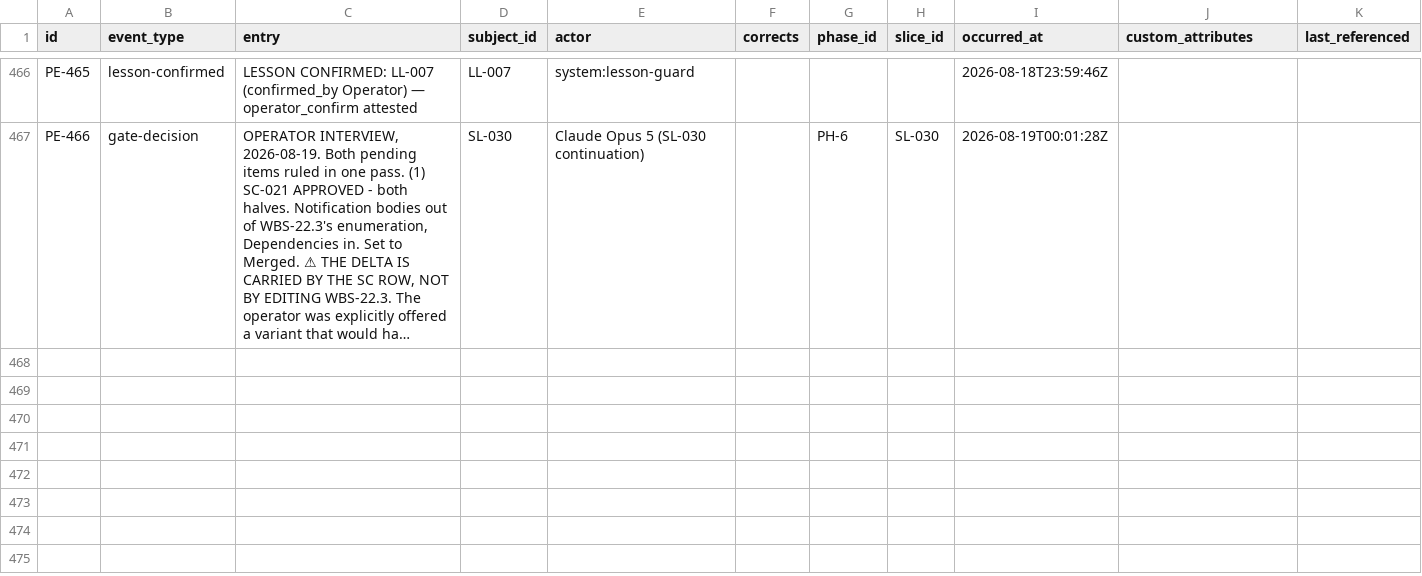
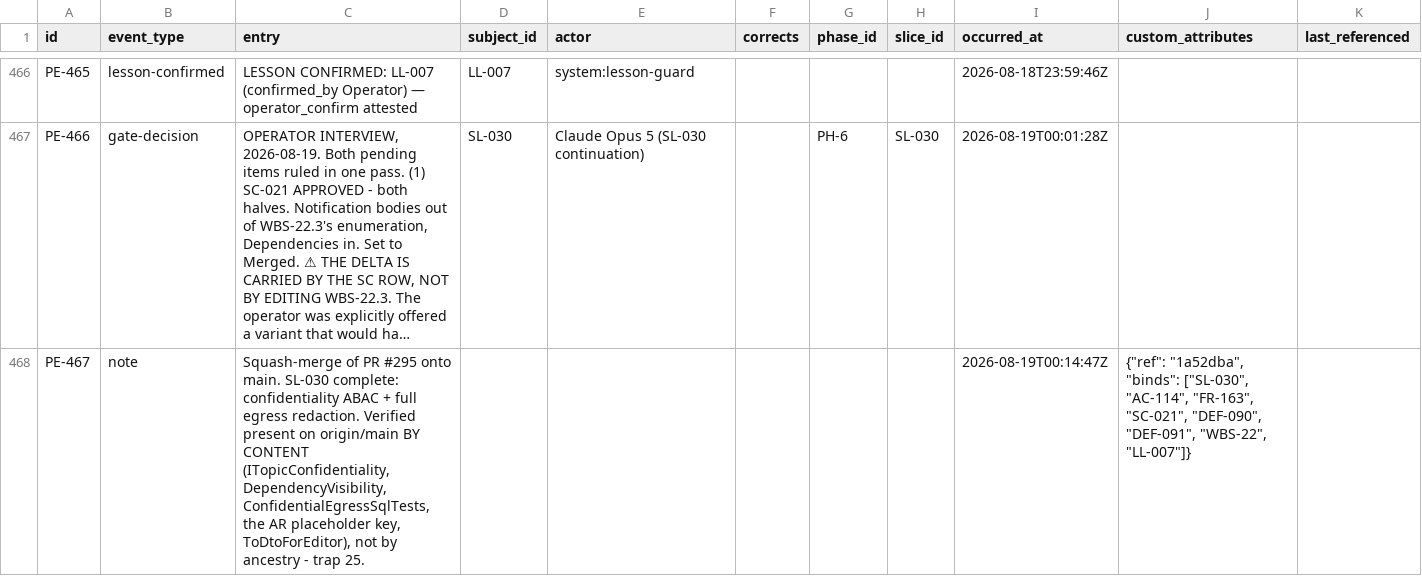
Before and after one commit to A-H-911/acmp, a CSV file: tamheed-package/csv/progress_entries.csv, drawn as a sheet; only a part is shown, gaps mark what is left out; long unchanged cells end in …; the diff covers the shown part only; the diff names each change by its address in the sheet, - before the commit and + after, or states it on an @@ line.

```diff
--- a/tamheed-package/csv/progress_entries.csv
+++ b/tamheed-package/csv/progress_entries.csv
+row 468: PE-467 | note | Squash-merge of PR #295 onto main. SL-030 complete: confidentiality ABAC + full egress redaction. Verified present on origin/main BY CONTENT (ITopicConfidentiality, DependencyVisibility, ConfidentialEgressSqlTests, the AR placeholder key, ToDtoForEditor), not by ancestry - trap 25. |  |  |  |  |  | 2026-08-19T00:14:47Z | {"ref": "1a52dba", "binds": ["SL-030", "AC-114", "FR-163", "SC-021", "DEF-090", "DEF-091", "WBS-22", "LL-007"]}
```
Also changed, not shown: 2 added rows elsewhere in this file, tamheed-package/csv/decisions.csv, tamheed-package/csv/defects.csv, 16 other files.
